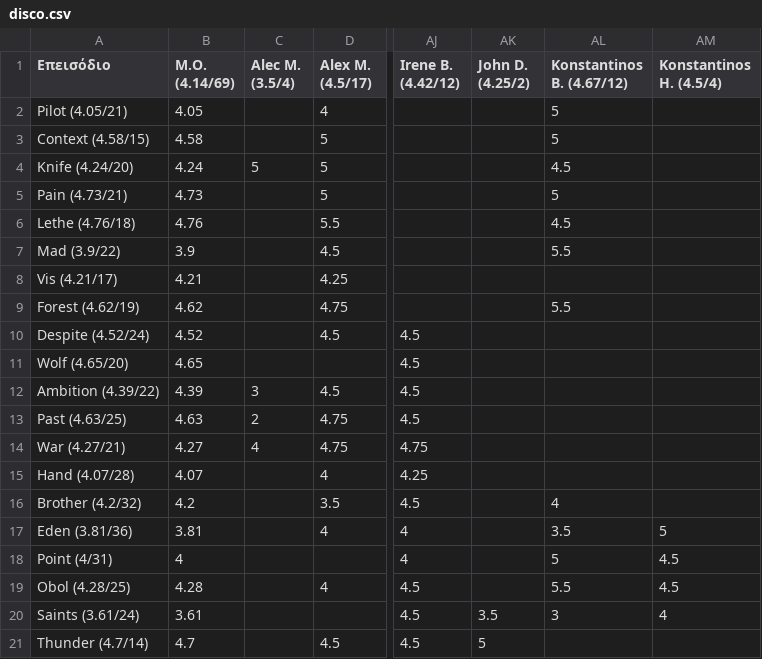
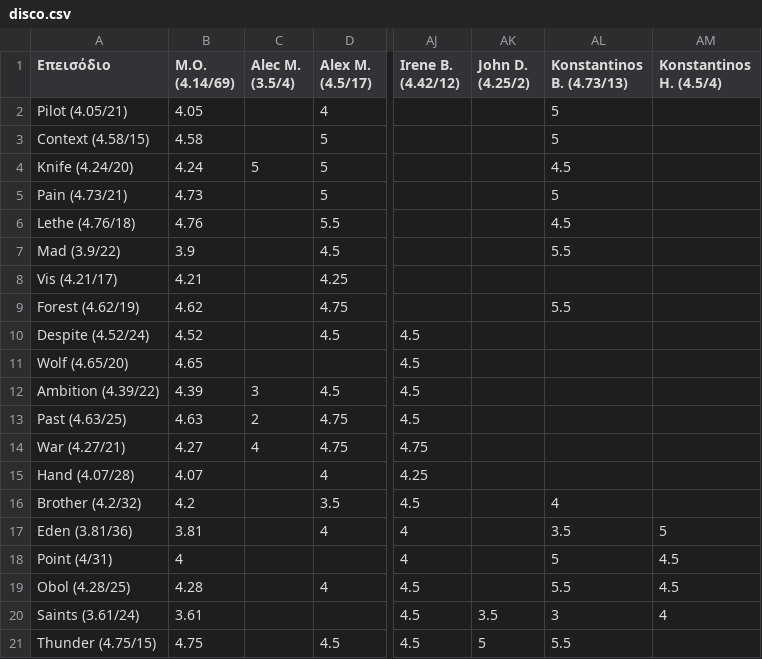
Before and after one commit to StelArian/STGDP, a CSV file: disco.csv, drawn as a sheet; only a part is shown, gaps mark what is left out; the diff names each change by its address in the sheet, - before the commit and + after, or states it on an @@ line.

```diff
--- a/disco.csv
+++ b/disco.csv
-AL1: Konstantinos B. (4.67/12)
+AL1: Konstantinos B. (4.73/13)
-A21 (Επεισόδιο): Thunder (4.7/14)
+A21 (Επεισόδιο): Thunder (4.75/15)
-B21 (Μ.Ο. (4.14/69)): 4.7
+B21 (Μ.Ο. (4.14/69)): 4.75
-AL21 (Konstantinos B. (4.73/13)): (empty)
+AL21 (Konstantinos B. (4.73/13)): 5.5
```
Also changed, not shown: 2 other files.
